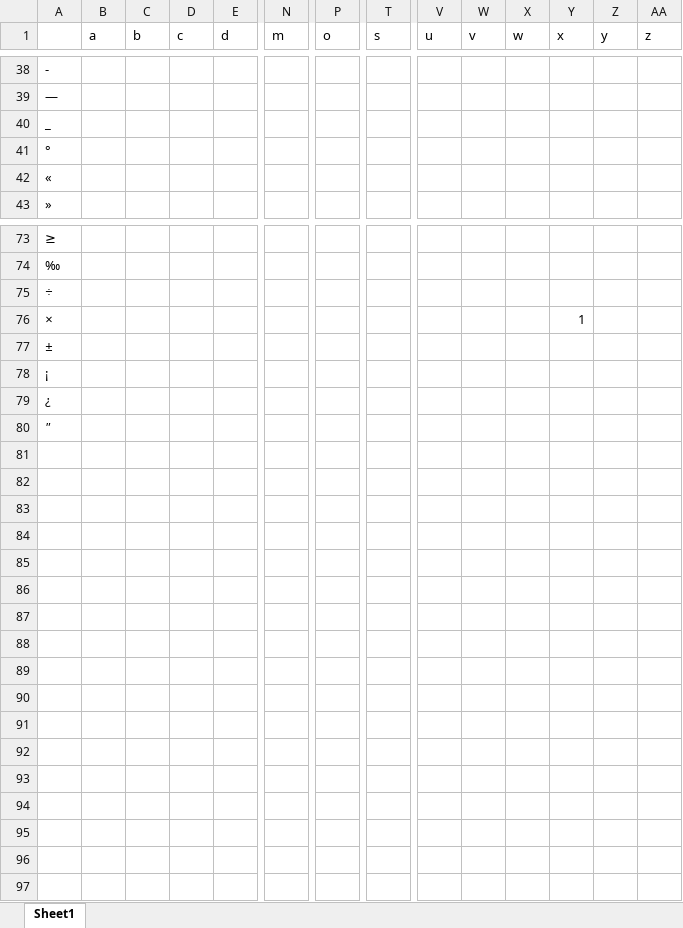
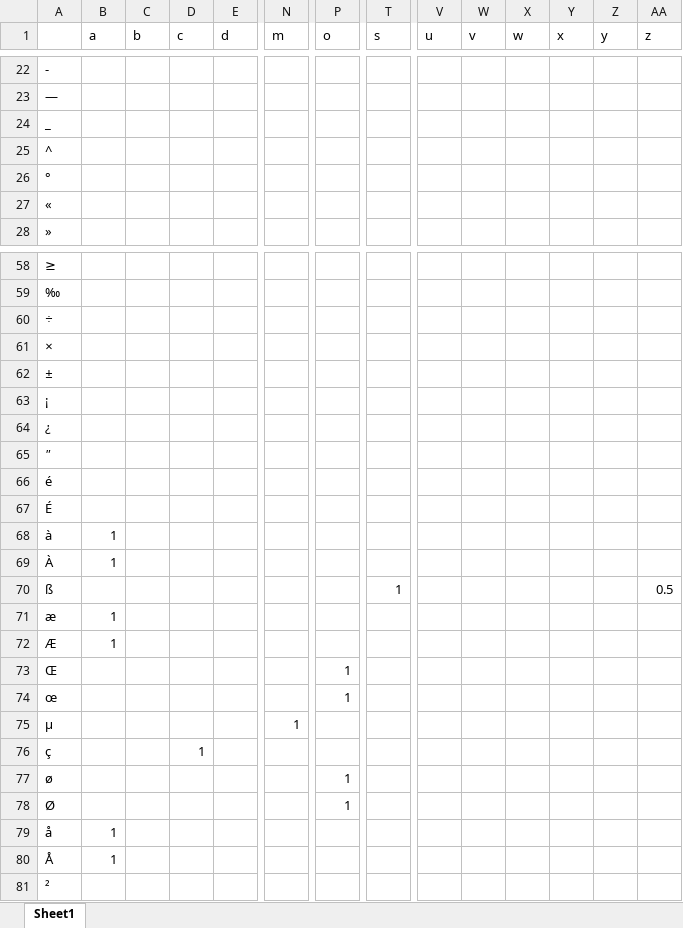
Before and after one commit to annafeit/optimizing-the-french-keyboard, an Excel workbook: input/similarity_c_l.xlsx, sheet Sheet1, drawn as a sheet; only a part is shown, gaps mark what is left out; values as stored, in another font and other column widths than the file's, no borders; addresses are those after the commit; rows hold the shown columns only; the diff covers the shown part only; the diff names each change by its address in the sheet, - before the commit and + after, or states it on an @@ line.

```diff
--- a/input/similarity_c_l.xlsx (sheet Sheet1)
+++ b/input/similarity_c_l.xlsx (sheet Sheet1)
+row 25: ^
-Y61 (x): 1
+Y61 (x): (empty)
@@ row 8 moved to row 66: é @@
@@ row 9 moved to row 67: É @@
@@ row 10 moved to row 68: à @@
@@ row 11 moved to row 69: À @@
+row 70: ß |  |  |  |  |  |  | 1 |  |  |  |  |  | 0.5
+row 71: æ | 1
+row 72: Æ | 1
+row 73: Œ |  |  |  |  |  | 1
+row 74: œ |  |  |  |  |  | 1
+row 75: µ |  |  |  |  | 1
@@ row 22 moved to row 76: ç @@
+row 77: ø |  |  |  |  |  | 1
+row 78: Ø |  |  |  |  |  | 1
@@ row 16 moved to row 79: å @@
@@ row 17 moved to row 80: Å @@
+row 81: ²
```
Also changed, not shown: 9 removed rows and 13 edited cells elsewhere in this sheet, input/similarity_c_c.xlsx, input/similarity_c_c_binary.xlsx, 22 other files.
